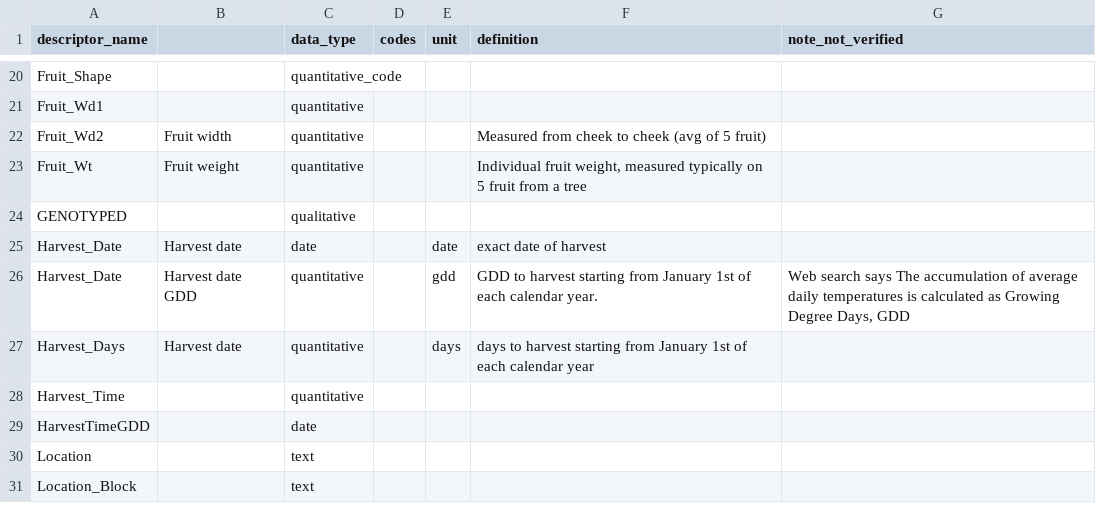
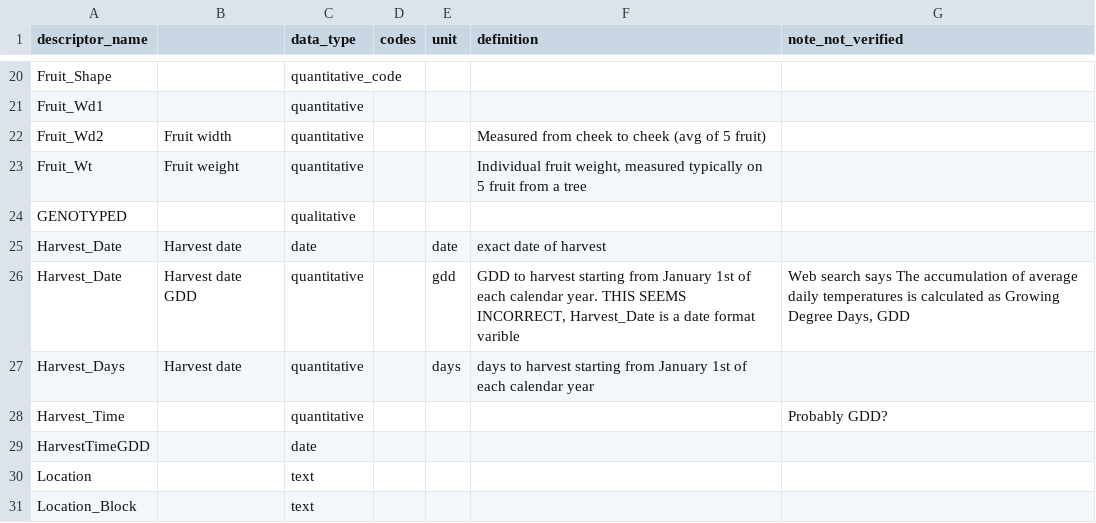
Before and after one commit to eeenilsson/odling, a CSV file: rosbreed_trait_descriptors.csv, drawn as a sheet; only a part is shown, gaps mark what is left out.

```diff
--- a/rosbreed_trait_descriptors.csv
+++ b/rosbreed_trait_descriptors.csv
@@ -25,5 +25,5 @@
 "Harvest_Date","Harvest date","date"," ","date","exact date of harvest",
-"Harvest_Date","Harvest date GDD","quantitative"," ","gdd","GDD to harvest starting from January 1st of each calendar year.","Web search says The accumulation of average daily temperatures is calculated as Growing Degree Days, GDD"
+"Harvest_Date","Harvest date GDD","quantitative"," ","gdd","GDD to harvest starting from January 1st of each calendar year. THIS SEEMS INCORRECT, Harvest_Date is a date format varible","Web search says The accumulation of average daily temperatures is calculated as Growing Degree Days, GDD"
 "Harvest_Days","Harvest date","quantitative"," ","days","days to harvest starting from January 1st of each calendar year",
-"Harvest_Time",,"quantitative"," "," ",,
+"Harvest_Time",,"quantitative"," "," ",,"Probably GDD?"
 "HarvestTimeGDD",,"date"," "," ",,
```
Also changed, not shown: anfic_blooming_time.csv, 2 other files.
